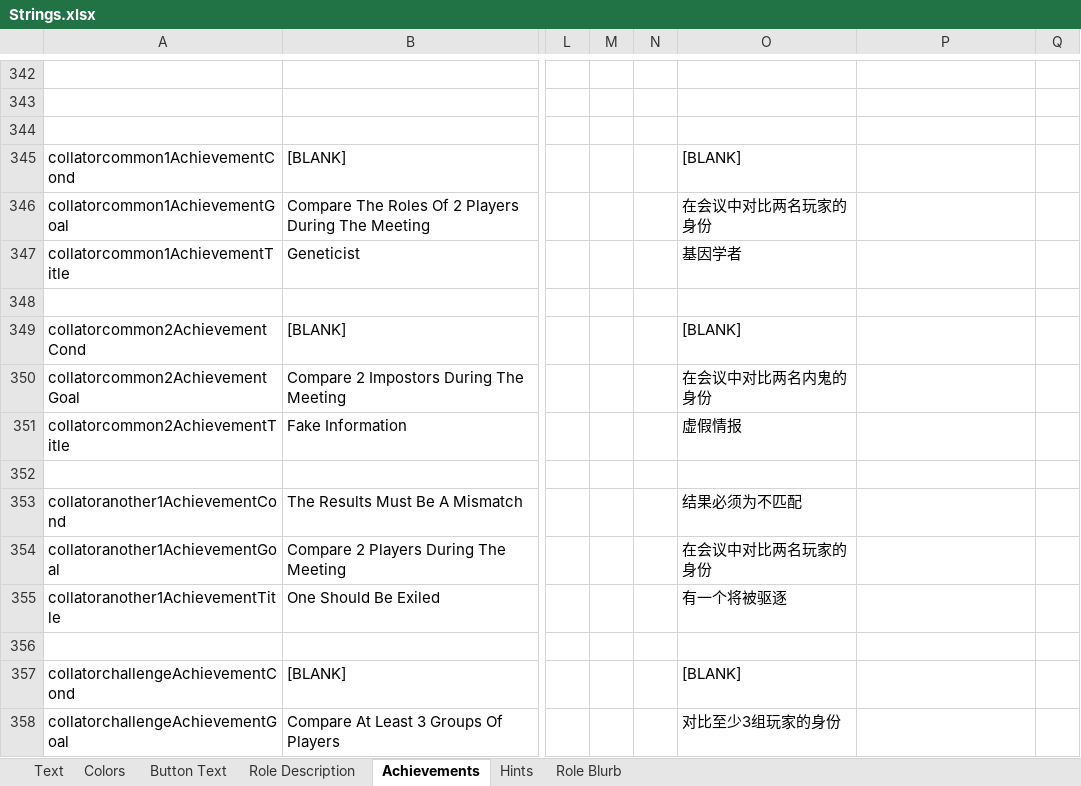
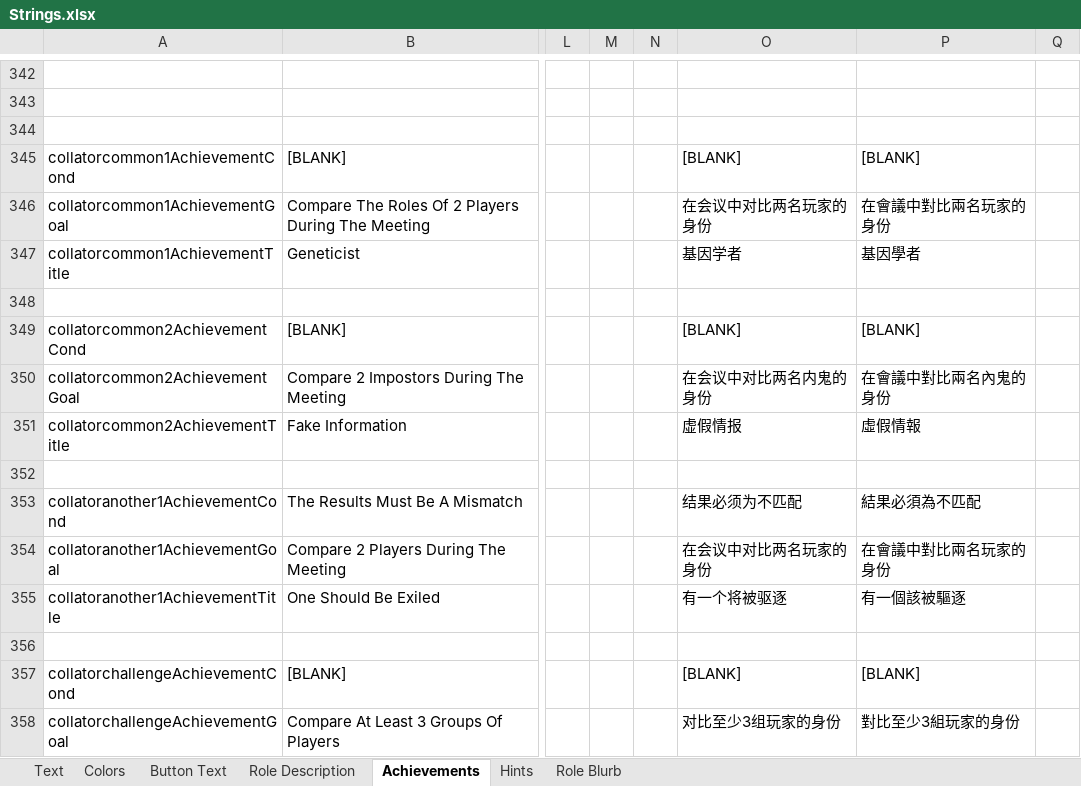
Before and after one commit to dabao40/TheOtherRolesGMIA, an Excel workbook: Strings.xlsx, sheet Achievements, drawn as a sheet; only a part is shown, gaps mark what is left out; values as stored, in another font and other column widths than the file's, no borders; the diff covers the shown part only; the diff names each change by its address in the sheet, - before the commit and + after, or states it on an @@ line.

```diff
--- a/Strings.xlsx (sheet Achievements)
+++ b/Strings.xlsx (sheet Achievements)
-P345: (empty)
+P345: [BLANK]
-P346: (empty)
+P346: 在會議中對比兩名玩家的身份
-P347: (empty)
+P347: 基因學者
-P349: (empty)
+P349: [BLANK]
-P350: (empty)
+P350: 在會議中對比兩名內鬼的身份
-P351: (empty)
+P351: 虛假情報
-P353: (empty)
+P353: 結果必須為不匹配
-P354: (empty)
+P354: 在會議中對比兩名玩家的身份
-P355: (empty)
+P355: 有一個該被驅逐
-P357: (empty)
+P357: [BLANK]
-P358: (empty)
+P358: 對比至少3組玩家的身份
```
Also changed, not shown: 14 added rows and 1 edited cell elsewhere in this sheet, sheet Text, sheet Role Description, sheet Role Blurb, sheet Button Text, 22 other files.
